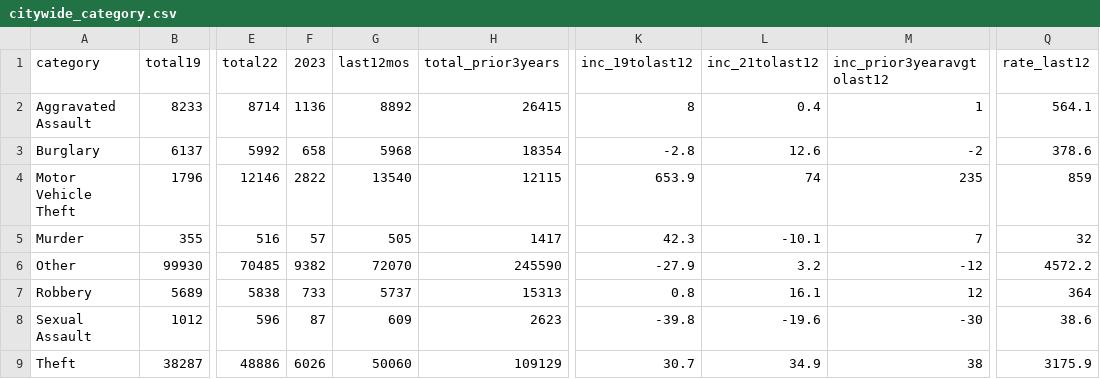
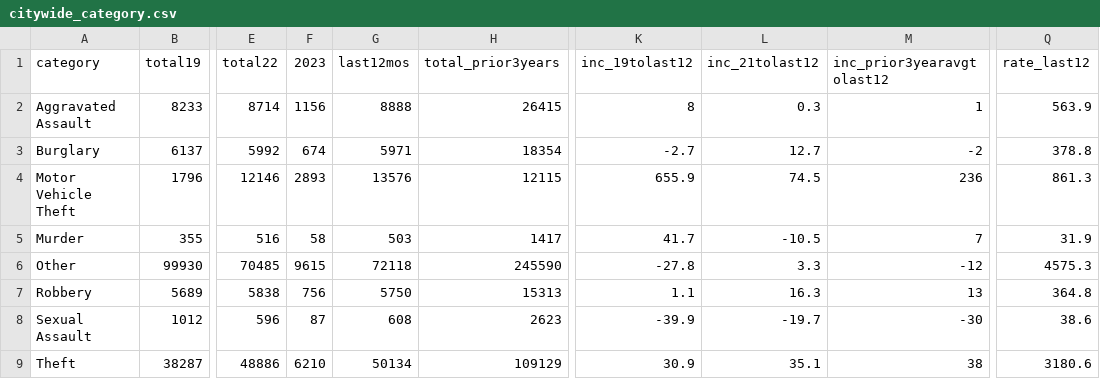
Before and after one commit to abcotvdata/safetytracker_philadelphia, a CSV file: data/output/city/citywide_category.csv, drawn as a sheet; only a part is shown, gaps mark what is left out; the diff names each change by its address in the sheet, - before the commit and + after, or states it on an @@ line.

```diff
--- a/data/output/city/citywide_category.csv
+++ b/data/output/city/citywide_category.csv
-F2 (2023): 1136
+F2 (2023): 1156
-G2 (last12mos): 8892
+G2 (last12mos): 8888
-L2 (inc_21tolast12): 0.4
+L2 (inc_21tolast12): 0.3
-Q2 (rate_last12): 564.1
+Q2 (rate_last12): 563.9
-F3 (2023): 658
+F3 (2023): 674
-G3 (last12mos): 5968
+G3 (last12mos): 5971
-K3 (inc_19tolast12): -2.8
+K3 (inc_19tolast12): -2.7
-L3 (inc_21tolast12): 12.6
+L3 (inc_21tolast12): 12.7
-Q3 (rate_last12): 378.6
+Q3 (rate_last12): 378.8
-F4 (2023): 2822
+F4 (2023): 2893
-G4 (last12mos): 13540
+G4 (last12mos): 13576
-K4 (inc_19tolast12): 653.9
+K4 (inc_19tolast12): 655.9
-L4 (inc_21tolast12): 74
+L4 (inc_21tolast12): 74.5
-M4 (inc_prior3yearavgtolast12): 235
+M4 (inc_prior3yearavgtolast12): 236
-Q4 (rate_last12): 859
+Q4 (rate_last12): 861.3
-F5 (2023): 57
+F5 (2023): 58
-G5 (last12mos): 505
+G5 (last12mos): 503
-K5 (inc_19tolast12): 42.3
+K5 (inc_19tolast12): 41.7
-L5 (inc_21tolast12): -10.1
+L5 (inc_21tolast12): -10.5
-Q5 (rate_last12): 32
+Q5 (rate_last12): 31.9
-F6 (2023): 9382
+F6 (2023): 9615
-G6 (last12mos): 72070
+G6 (last12mos): 72118
-K6 (inc_19tolast12): -27.9
+K6 (inc_19tolast12): -27.8
-L6 (inc_21tolast12): 3.2
+L6 (inc_21tolast12): 3.3
-Q6 (rate_last12): 4572.2
+Q6 (rate_last12): 4575.3
-F7 (2023): 733
+F7 (2023): 756
-G7 (last12mos): 5737
+G7 (last12mos): 5750
-K7 (inc_19tolast12): 0.8
+K7 (inc_19tolast12): 1.1
-L7 (inc_21tolast12): 16.1
+L7 (inc_21tolast12): 16.3
-M7 (inc_prior3yearavgtolast12): 12
+M7 (inc_prior3yearavgtolast12): 13
-Q7 (rate_last12): 364
+Q7 (rate_last12): 364.8
-G8 (last12mos): 609
+G8 (last12mos): 608
-K8 (inc_19tolast12): -39.8
+K8 (inc_19tolast12): -39.9
-L8 (inc_21tolast12): -19.6
+L8 (inc_21tolast12): -19.7
-F9 (2023): 6026
+F9 (2023): 6210
-G9 (last12mos): 50060
+G9 (last12mos): 50134
-K9 (inc_19tolast12): 30.7
+K9 (inc_19tolast12): 30.9
-L9 (inc_21tolast12): 34.9
+L9 (inc_21tolast12): 35.1
-Q9 (rate_last12): 3175.9
+Q9 (rate_last12): 3180.6
```
Also changed, not shown: data/output/city/citywide_detailed.csv, data/output/districts/autothefts_district.csv, 46 other files.
